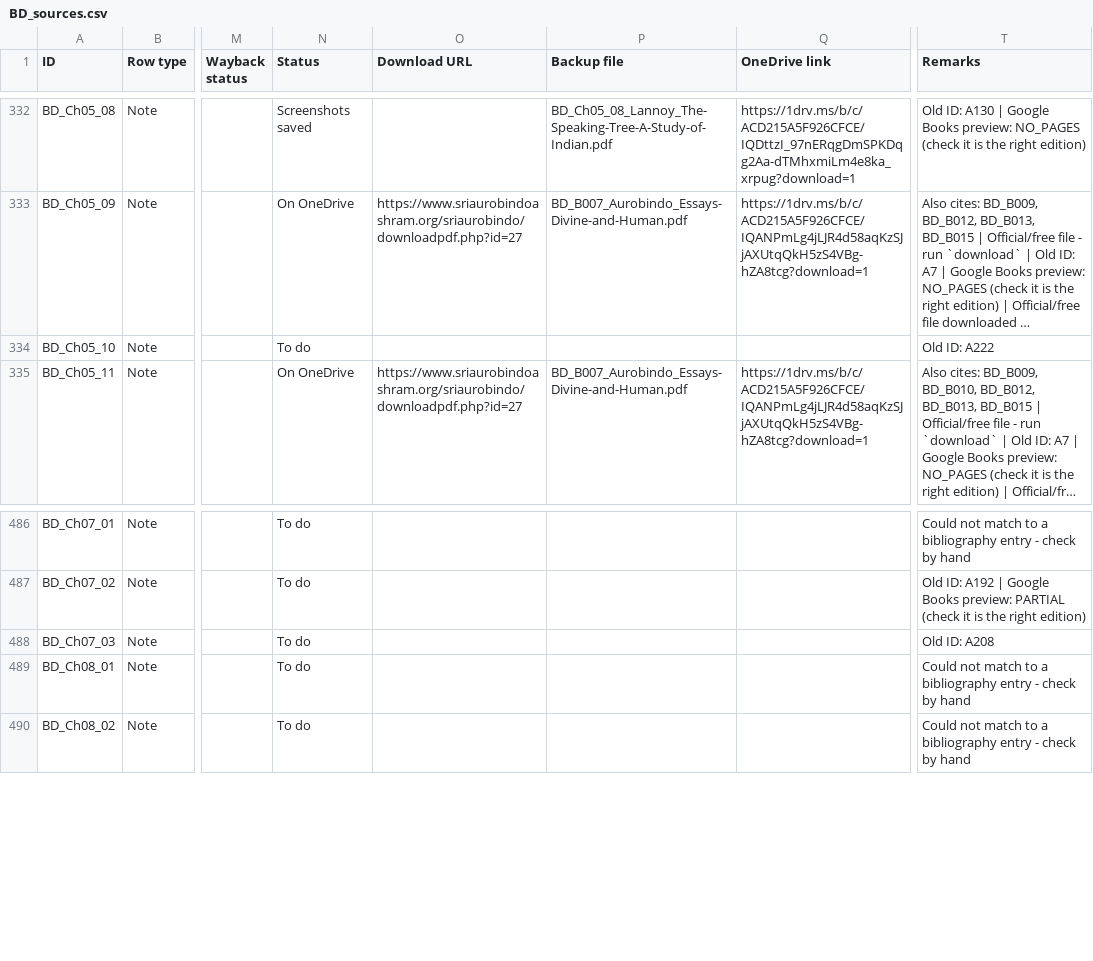
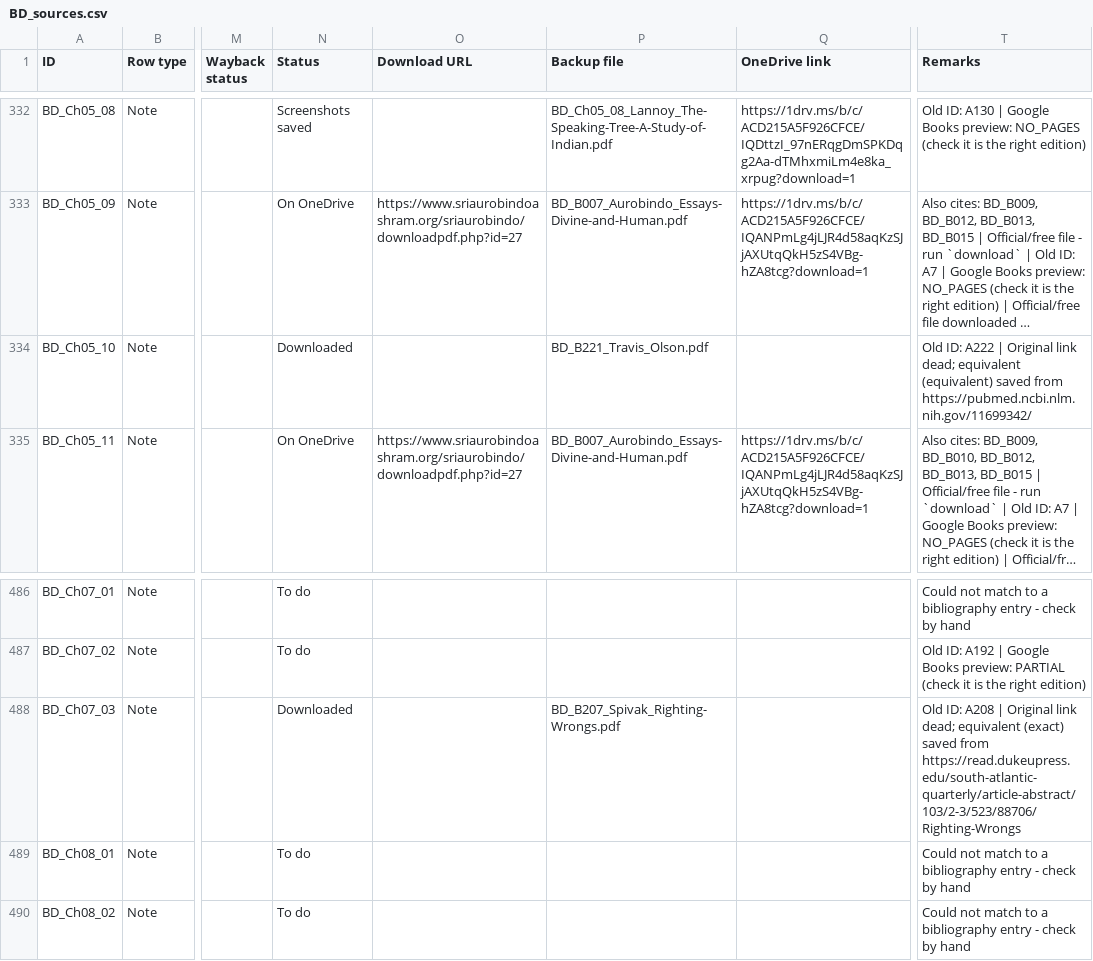
Before and after one commit to ankita-jagdeep123/if-books-backup, a CSV file: books/BD/BD_sources.csv, drawn as a sheet; only a part is shown, gaps mark what is left out; long unchanged cells end in …; the diff covers the shown part only; the diff names each change by its address in the sheet, - before the commit and + after, or states it on an @@ line.

Commit message:
BD prep round 8: 7 new PDFs (7 notes) from her new BD_sources.csv (only those 7 rows' Status/Backup file/Remarks); 25 'Screenshots saved' rows kept. Links pending: expect 138 saved + 159 buy-only = 297 of 316. Other books unchanged

```diff
--- a/books/BD/BD_sources.csv
+++ b/books/BD/BD_sources.csv
-N334 (Status): To do
+N334 (Status): Downloaded
-P334 (Backup file): (empty)
+P334 (Backup file): BD_B221_Travis_Olson.pdf
-T334 (Remarks): …ID: A222
+T334 (Remarks): …ID: A222 | Original link dead; equivalent (equivalent) saved from https://pubmed.ncbi.nlm.nih.gov/11699342/
-N488 (Status): To do
+N488 (Status): Downloaded
-P488 (Backup file): (empty)
+P488 (Backup file): BD_B207_Spivak_Righting-Wrongs.pdf
-T488 (Remarks): …ID: A208
+T488 (Remarks): …ID: A208 | Original link dead; equivalent (exact) saved from https://read.dukeupress.edu/south-atlantic-quarterly/article-abstract/103/2-3/523/88706/Righting-Wrongs
```
Also changed, not shown: 15 edited cells elsewhere in this file.
